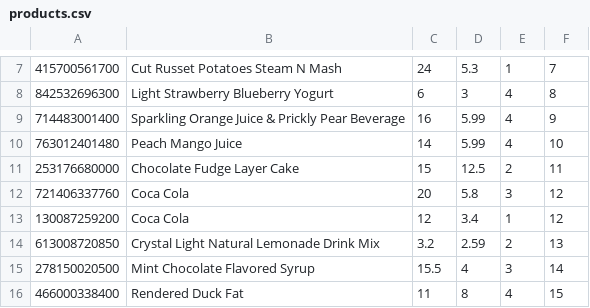
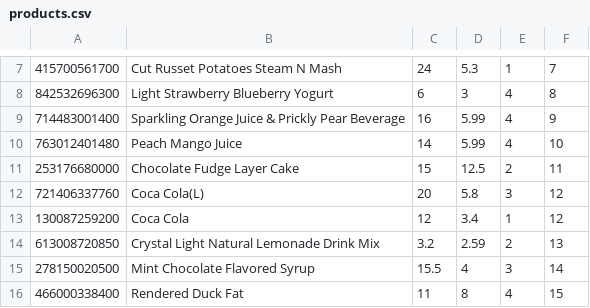
Before and after one commit to art4829/Retail_Database, a CSV file: src/Datasets/products.csv, drawn as a sheet; only a part is shown, gaps mark what is left out.

```diff
--- a/src/Datasets/products.csv
+++ b/src/Datasets/products.csv
@@ -11,3 +11,3 @@
 253176680000,Chocolate Fudge Layer Cake,15,12.5,2,11
-721406337760,Coca Cola,20,5.8,3,12
+721406337760,Coca Cola(L),20,5.8,3,12
 130087259200,Coca Cola,12,3.4,1,12
```
Also changed, not shown: 4 other files.
